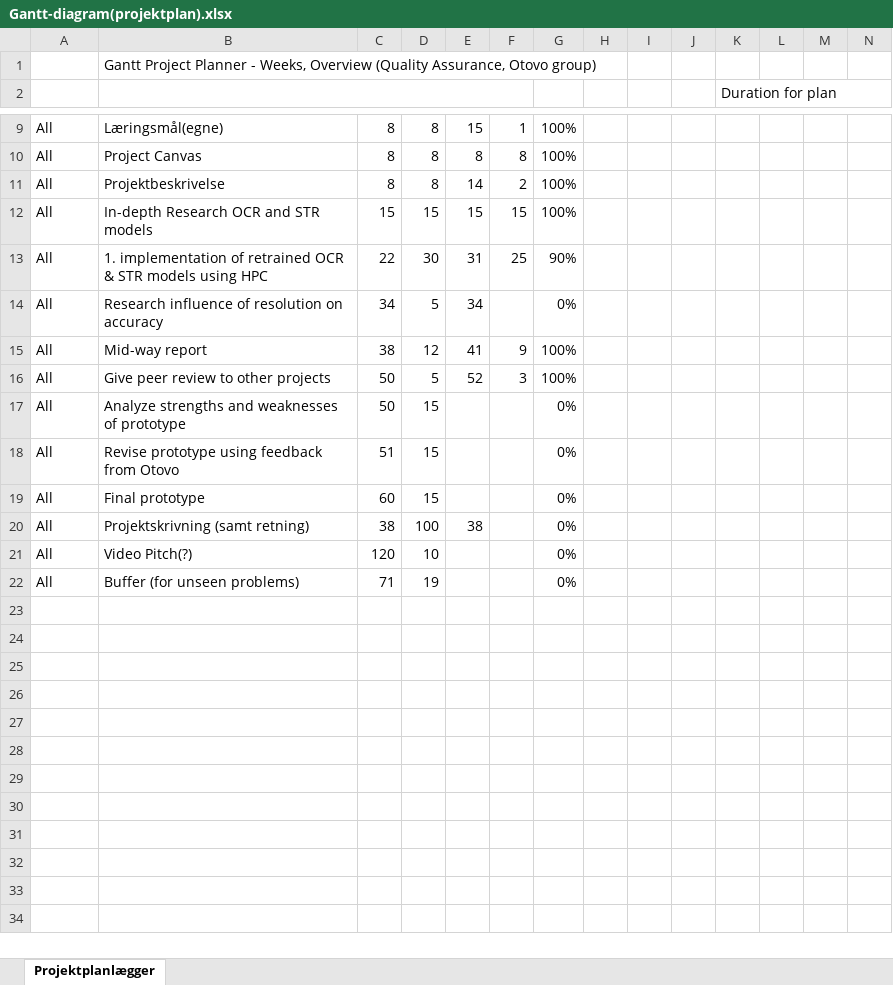
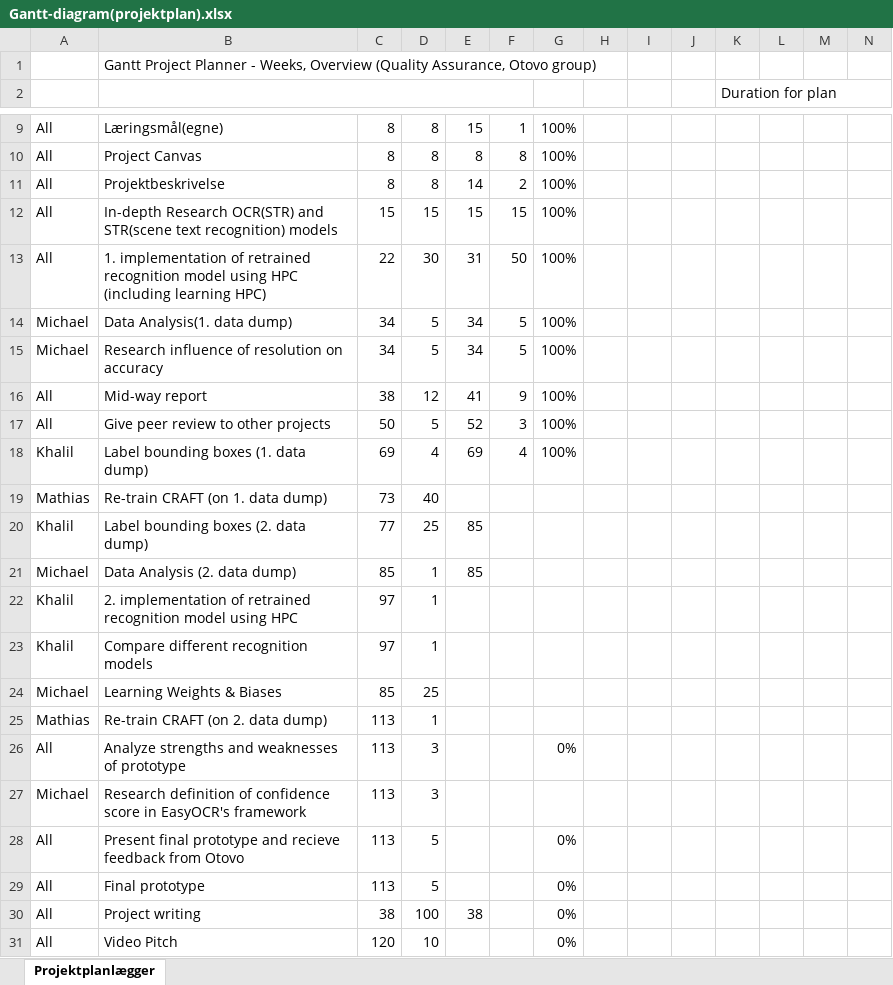
Before and after one commit to s204151/Hardware-identification-and-QA, an Excel workbook: Gantt-diagram(projektplan).xlsx, sheet Projektplanlægger, drawn as a sheet; only a part is shown, gaps mark what is left out; values as stored, in another font and other column widths than the file's, no cell formats; conditional formats not drawn; removed rows and columns are numbered as before the commit, all else as after; rows hold the shown columns only; the diff covers the shown part only; the diff names each change by its address in the sheet, - before the commit and + after, or states it on an @@ line.

Commit message:
updated Gantt

```diff
--- a/Gantt-diagram(projektplan).xlsx (sheet Projektplanlægger)
+++ b/Gantt-diagram(projektplan).xlsx (sheet Projektplanlægger)
-B12: In-depth Research OCR and STR models
+B12: In-depth Research OCR(STR) and STR(scene text recognition) models
-B13: …of retrained OCR & STR models using HPC
+B13: …of retrained recognition model using HPC (including learning HPC)
-F13: 25
+F13: 50
-G13: 90%
+G13: 100%
+row 14: Michael | Data Analysis(1. data dump) | 34 | 5 | 34 | 5 | 100%
-A15: All
+A15: Michael
-F15: (empty)
+F15: 5
-G15: 0%
+G15: 100%
+row 18: Khalil | Label bounding boxes (1. data dump) | 69 | 4 | 69 | 4 | 100%
+row 19: Mathias | Re-train CRAFT (on 1. data dump) | 73 | 40
+row 20: Khalil | Label bounding boxes (2. data dump) | 77 | 25 | 85
+row 21: Michael | Data Analysis (2. data dump) | 85 | 1 | 85
+row 22: Khalil | 2. implementation of retrained recognition model using HPC | 97 | 1
+row 23: Khalil | Compare different recognition models | 97 | 1
+row 24: Michael | Learning Weights & Biases | 85 | 25
+row 25: Mathias | Re-train CRAFT (on 2. data dump) | 113 | 1
-C26: 50
+C26: 113
-D26: 15
+D26: 3
-row 18: All | Revise prototype using feedback from Otovo | 51 | 15 |  |  | 0%
+row 27: Michael | Research definition of confidence score in EasyOCR's framework | 113 | 3
+row 28: All | Present final prototype and recieve feedback from Otovo | 113 | 5 |  |  | 0%
-C29: 60
+C29: 113
-D29: 15
+D29: 5
-B30: Projektskrivning (samt retning)
+B30: Project writing
-B31: Video Pitch(?)
+B31: Video Pitch
-row 22: All | Buffer (for unseen problems) | 71 | 19 |  |  | 0%
```
Also changed, not shown: 5 edited cells and merged cells elsewhere in this sheet, cell formats.
